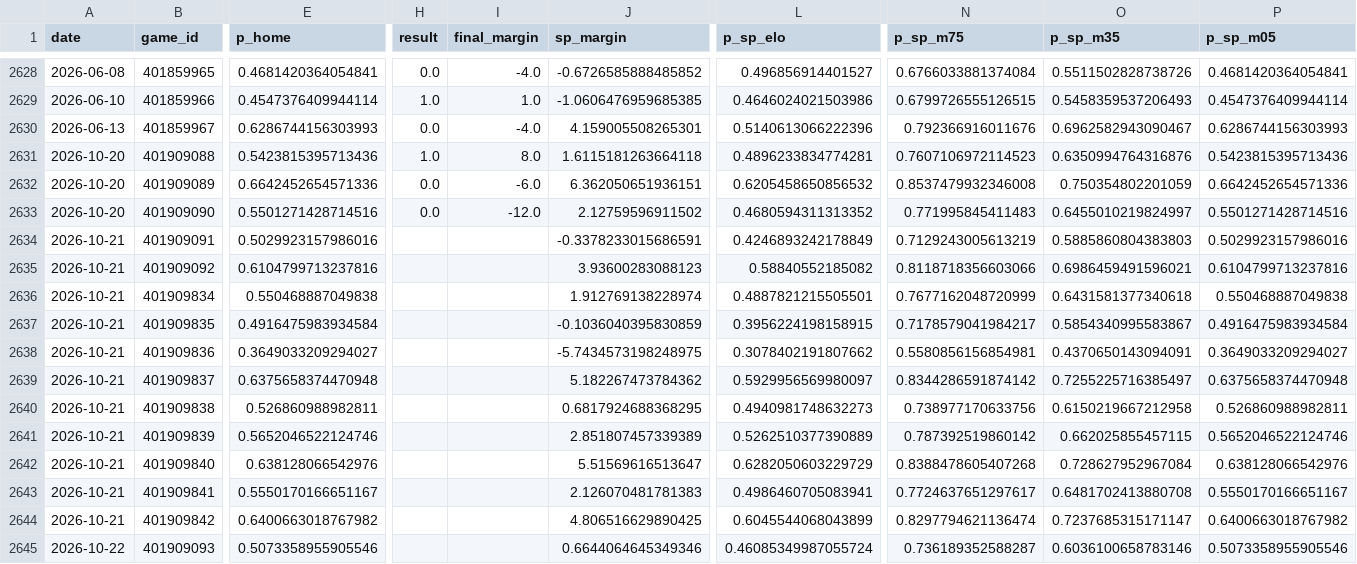
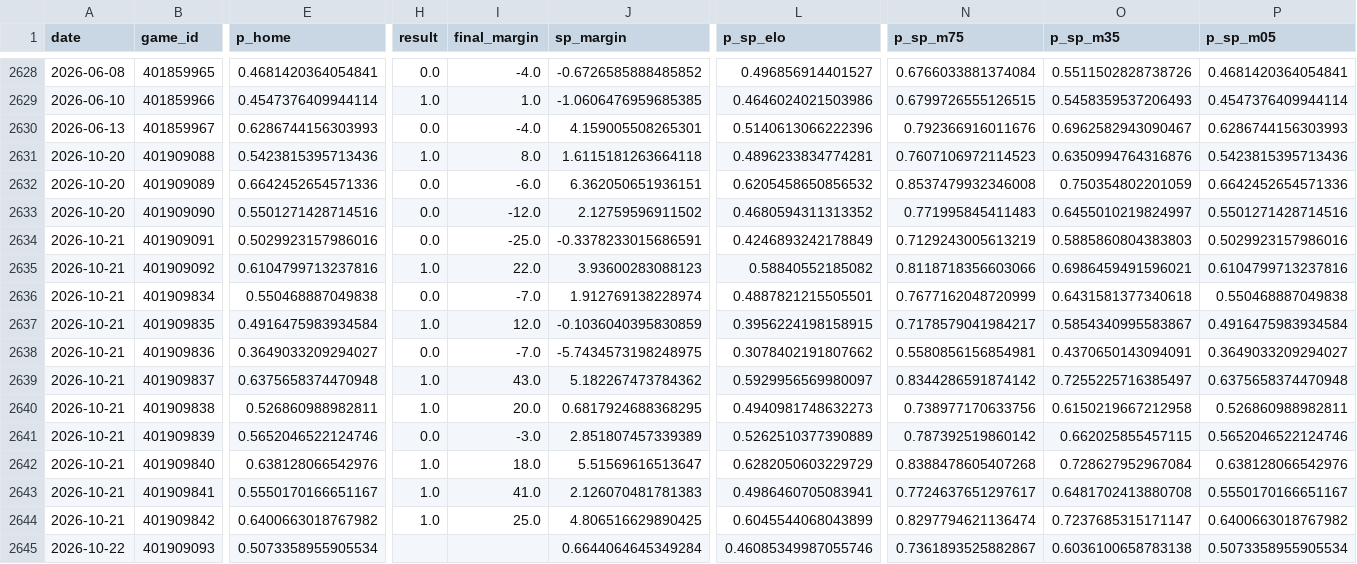
Before and after one commit to azcal/mbm-nba, a CSV file: logs/predictions.csv, drawn as a sheet; only a part is shown, gaps mark what is left out; the diff covers the shown part only; the diff names each change by its address in the sheet, - before the commit and + after, or states it on an @@ line.

```diff
--- a/logs/predictions.csv
+++ b/logs/predictions.csv
-H2634 (result): (empty)
+H2634 (result): 0.0
-I2634 (final_margin): (empty)
+I2634 (final_margin): -25.0
-H2635 (result): (empty)
+H2635 (result): 1.0
-I2635 (final_margin): (empty)
+I2635 (final_margin): 22.0
-H2636 (result): (empty)
+H2636 (result): 0.0
-I2636 (final_margin): (empty)
+I2636 (final_margin): -7.0
-H2637 (result): (empty)
+H2637 (result): 1.0
-I2637 (final_margin): (empty)
+I2637 (final_margin): 12.0
-H2638 (result): (empty)
+H2638 (result): 0.0
-I2638 (final_margin): (empty)
+I2638 (final_margin): -7.0
-H2639:H2640 (result): (empty)
+H2639:H2640 (result): 1.0
-I2639 (final_margin): (empty)
+I2639 (final_margin): 43.0
-I2640 (final_margin): (empty)
+I2640 (final_margin): 20.0
-H2641 (result): (empty)
+H2641 (result): 0.0
-I2641 (final_margin): (empty)
+I2641 (final_margin): -3.0
-H2642:H2644 (result): (empty)
+H2642:H2644 (result): 1.0
-I2642 (final_margin): (empty)
+I2642 (final_margin): 18.0
-I2643 (final_margin): (empty)
+I2643 (final_margin): 41.0
-I2644 (final_margin): (empty)
+I2644 (final_margin): 25.0
-E2645 (p_home): 0.5073358955905546
+E2645 (p_home): 0.5073358955905534
-J2645 (sp_margin): 0.6644064645349346
+J2645 (sp_margin): 0.6644064645349284
-L2645 (p_sp_elo): 0.46085349987055724
+L2645 (p_sp_elo): 0.46085349987055746
-N2645 (p_sp_m75): 0.736189352588287
+N2645 (p_sp_m75): 0.7361893525882867
-O2645 (p_sp_m35): 0.6036100658783146
+O2645 (p_sp_m35): 0.6036100658783138
-P2645 (p_sp_m05): 0.5073358955905546
+P2645 (p_sp_m05): 0.5073358955905534
```
Also changed, not shown: 123 edited cells elsewhere in this file, logs/graded.csv, logs/injuries.csv, 5 other files.
